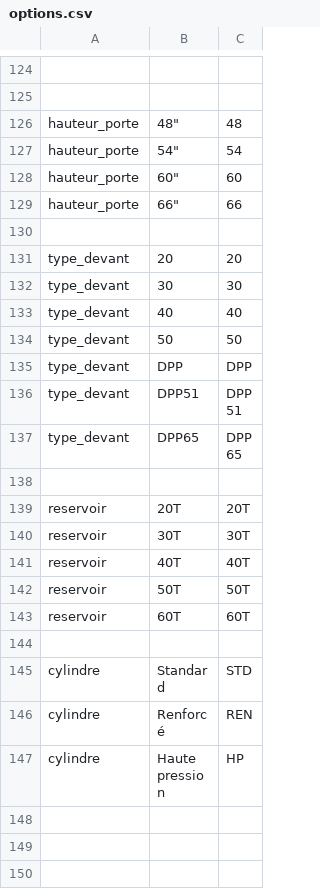
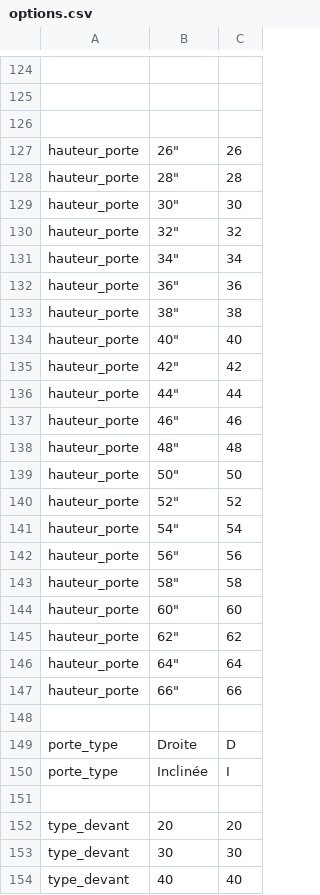
Before and after one commit to SimVaillancourt/streamlit-bennes, a CSV file: options.csv, drawn as a sheet; only a part is shown, gaps mark what is left out; the shorter side is filled out with more unchanged rows; the diff names each change by its address in the sheet, - before the commit and + after, or states it on an @@ line.

```diff
--- a/options.csv
+++ b/options.csv
+row 126: (empty)
+row 127: hauteur_porte | 26" | 26
+row 128: hauteur_porte | 28" | 28
+row 129: hauteur_porte | 30" | 30
+row 130: hauteur_porte | 32" | 32
+row 131: hauteur_porte | 34" | 34
+row 132: hauteur_porte | 36" | 36
+row 133: hauteur_porte | 38" | 38
+row 134: hauteur_porte | 40" | 40
+row 135: hauteur_porte | 42" | 42
+row 136: hauteur_porte | 44" | 44
+row 137: hauteur_porte | 46" | 46
+row 139: hauteur_porte | 50" | 50
+row 140: hauteur_porte | 52" | 52
+row 142: hauteur_porte | 56" | 56
+row 143: hauteur_porte | 58" | 58
+row 145: hauteur_porte | 62" | 62
+row 146: hauteur_porte | 64" | 64
+row 148: (empty)
+row 149: porte_type | Droite | D
+row 150: porte_type | Inclinée | I
```
Also changed, not shown: 2 other files.
